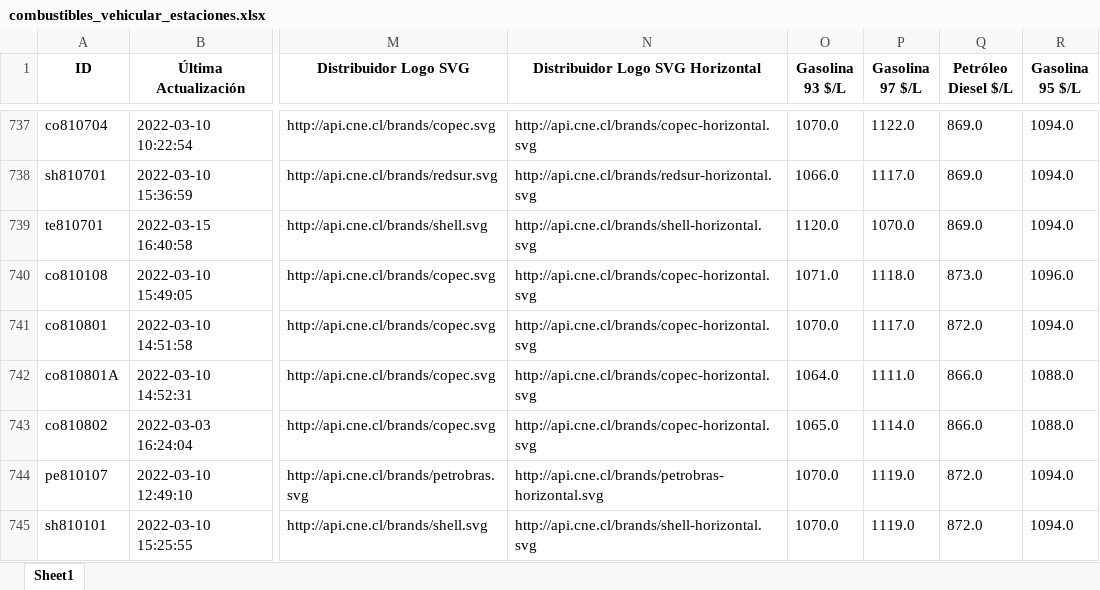
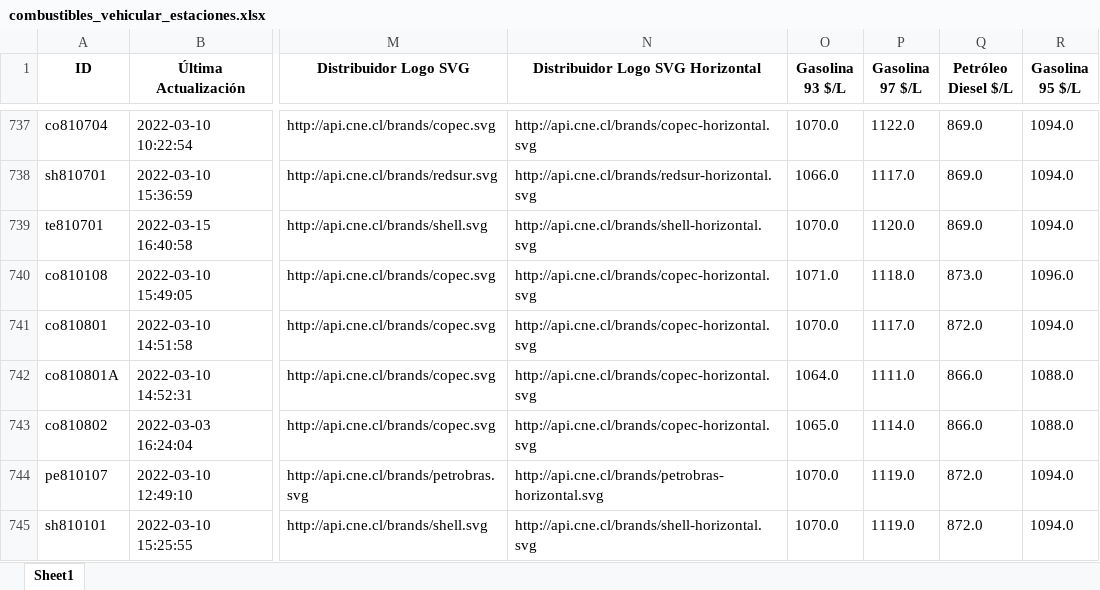
Before and after one commit to Sud-Austral/data_energia, an Excel workbook: combustibles_vehicular_estaciones.xlsx, sheet Sheet1, drawn as a sheet; only a part is shown, gaps mark what is left out; values as stored, in another font and other column widths than the file's, no borders; the diff names each change by its address in the sheet, - before the commit and + after, or states it on an @@ line.

```diff
--- a/combustibles_vehicular_estaciones.xlsx (sheet Sheet1)
+++ b/combustibles_vehicular_estaciones.xlsx (sheet Sheet1)
-O739 (Gasolina 93 $/L): 1120.0
+O739 (Gasolina 93 $/L): 1070.0
-P739 (Gasolina 97 $/L): 1070.0
+P739 (Gasolina 97 $/L): 1120.0
```
Also changed, not shown: balance-de-energia_v1_balance-nacional_consumo-final.xlsx, calefaccion-en-linea_v1_kerosene.xlsx, 22 other files.
